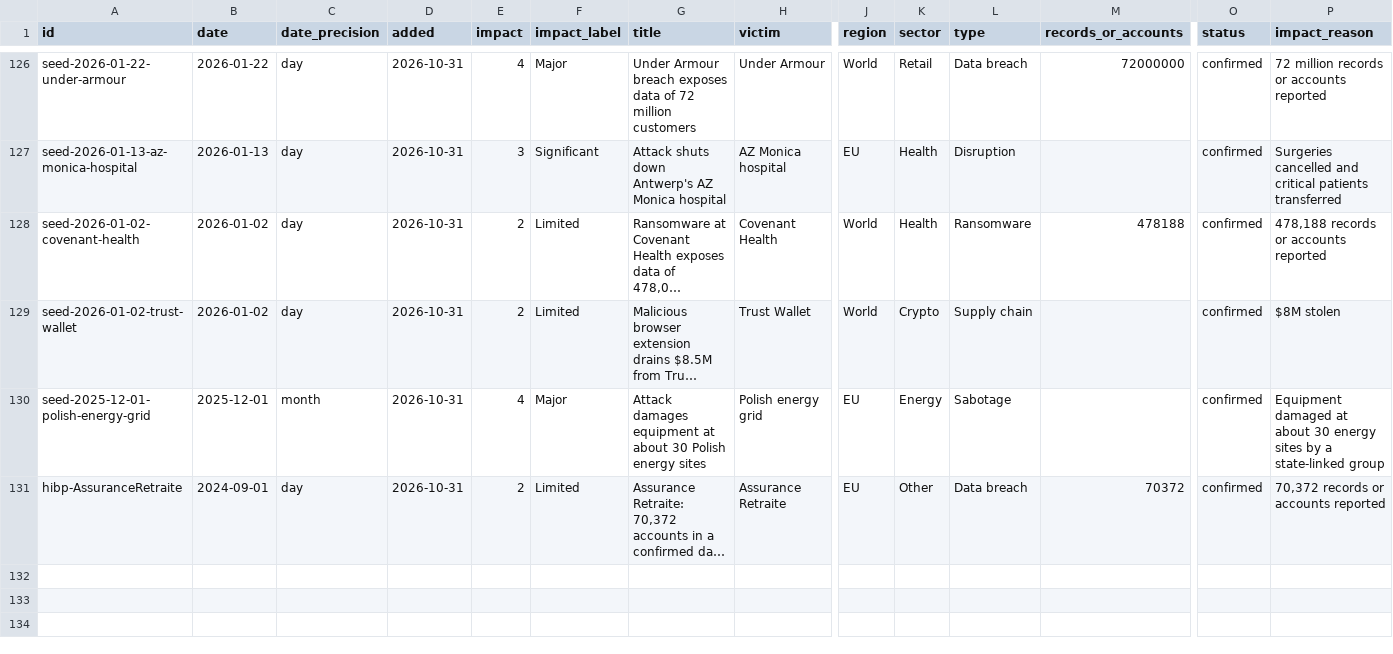
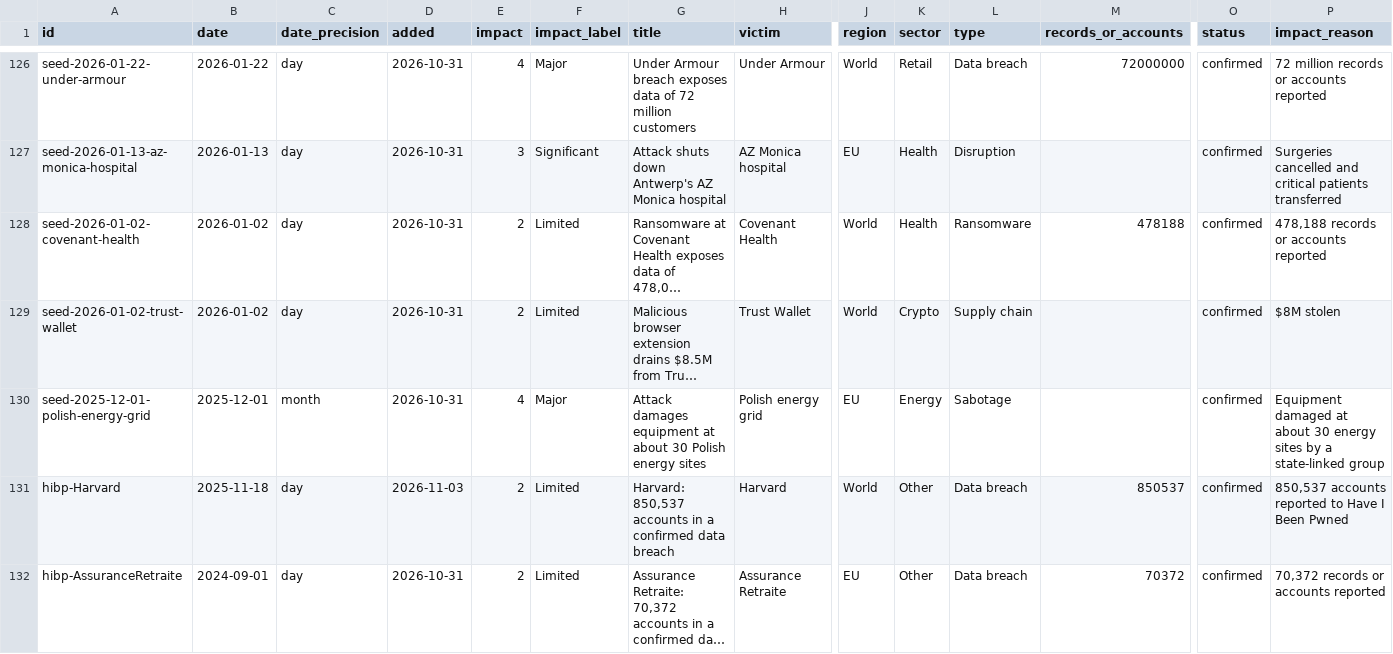
Before and after one commit to mvanpassel-cmyk/mvanpassel-cmyk.github.io, a CSV file: hack-ticker/data/incidents.csv, drawn as a sheet; only a part is shown, gaps mark what is left out; long unchanged cells end in …; rows hold the shown columns only; the diff names each change by its address in the sheet, - before the commit and + after, or states it on an @@ line.

```diff
--- a/hack-ticker/data/incidents.csv
+++ b/hack-ticker/data/incidents.csv
+row 131: hibp-Harvard | 2025-11-18 | day | 2026-11-03 | 2 | Limited | Harvard: 850,537 accounts in a confirmed data breach | Harvard | World | Other | Data breach | 850537 | confirmed | 850,537 accounts reported to Have I Been Pwned
```
Also changed, not shown: 4 other files.
